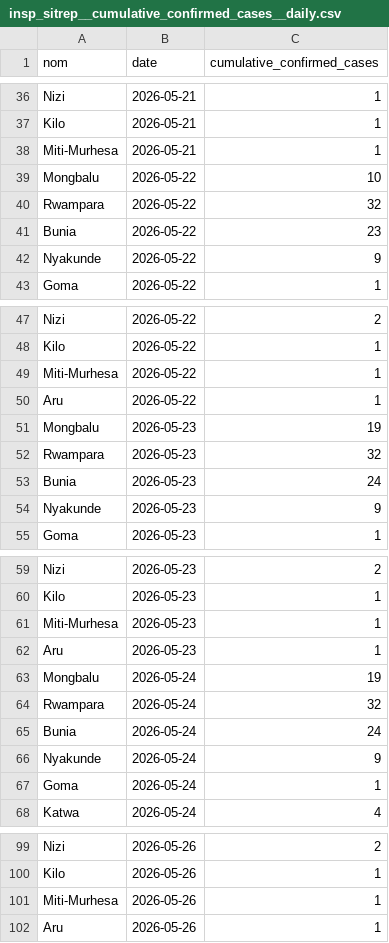
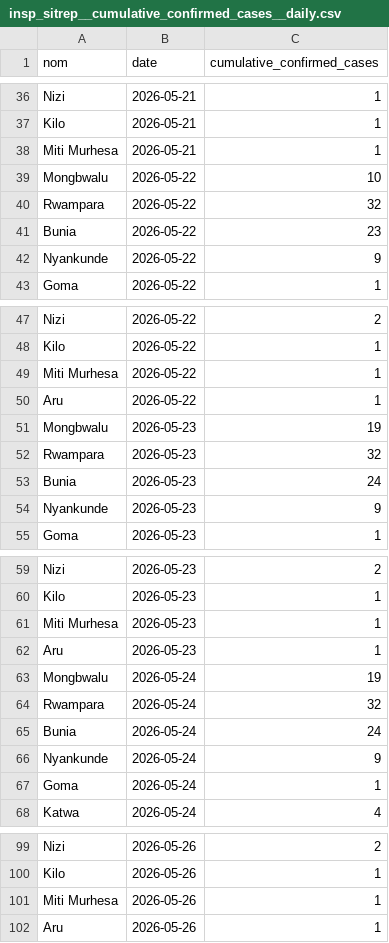
Before and after one commit to INRB-UMIE/BDBV2026-Data, a CSV file: data/insp_sitrep/processed/insp_sitrep__cumulative_confirmed_cases__daily.csv, drawn as a sheet; only a part is shown, gaps mark what is left out; the diff covers the shown part only.

```diff
--- a/data/insp_sitrep/processed/insp_sitrep__cumulative_confirmed_cases__daily.csv
+++ b/data/insp_sitrep/processed/insp_sitrep__cumulative_confirmed_cases__daily.csv
@@ -37,7 +37,7 @@ Nizi,2026-05-21,1
 Kilo,2026-05-21,1
-Miti-Murhesa,2026-05-21,1
-Mongbalu,2026-05-22,10
+Miti Murhesa,2026-05-21,1
+Mongbwalu,2026-05-22,10
 Rwampara,2026-05-22,32
 Bunia,2026-05-22,23
-Nyakunde,2026-05-22,9
+Nyankunde,2026-05-22,9
 Goma,2026-05-22,1
@@ -48,8 +48,8 @@ Nizi,2026-05-22,2
 Kilo,2026-05-22,1
-Miti-Murhesa,2026-05-22,1
+Miti Murhesa,2026-05-22,1
 Aru,2026-05-22,1
-Mongbalu,2026-05-23,19
+Mongbwalu,2026-05-23,19
 Rwampara,2026-05-23,32
 Bunia,2026-05-23,24
-Nyakunde,2026-05-23,9
+Nyankunde,2026-05-23,9
 Goma,2026-05-23,1
@@ -60,8 +60,8 @@ Nizi,2026-05-23,2
 Kilo,2026-05-23,1
-Miti-Murhesa,2026-05-23,1
+Miti Murhesa,2026-05-23,1
 Aru,2026-05-23,1
-Mongbalu,2026-05-24,19
+Mongbwalu,2026-05-24,19
 Rwampara,2026-05-24,32
 Bunia,2026-05-24,24
-Nyakunde,2026-05-24,9
+Nyankunde,2026-05-24,9
 Goma,2026-05-24,1
@@ -100,3 +100,3 @@ Nizi,2026-05-26,2
 Kilo,2026-05-26,1
-Miti-Murhesa,2026-05-26,1
+Miti Murhesa,2026-05-26,1
 Aru,2026-05-26,1
```
Also changed, not shown: 100 edited cells elsewhere in this file, data/insp_sitrep/processed/insp_sitrep__cumulative_confirmed_deaths__daily.csv, 47 other files.
